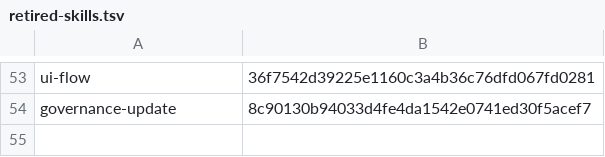
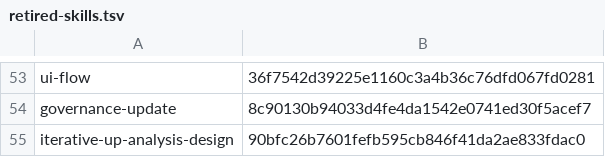
Before and after one commit to sirius-cc-wu/sirius-skills, a TSV file: catalog/retired-skills.tsv, drawn as a sheet; only a part is shown, gaps mark what is left out.

Commit message:
skills: clarify UP planning boundary
Separate advisory multi-iteration UP planning from execution and give the planner an outcome-oriented name.

- Rename iterative-up-analysis-design to plan-up-iterations and preserve a retirement tombstone.
- Require multi-iteration roadmaps to hand off one separately authorized candidate.
- Teach run-development-iteration to revalidate and execute only that candidate.

```diff
--- a/catalog/retired-skills.tsv
+++ b/catalog/retired-skills.tsv
@@ -54 +54,2 @@ ui-flow	36f7542d39225e1160c3a4b36c76dfd067fd0281
 governance-update	8c90130b94033d4fe4da1542e0741ed30f5acef7
+iterative-up-analysis-design	90bfc26b7601fefb595cb846f41da2ae833fdac0
```
Also changed, not shown: 55 other files.
